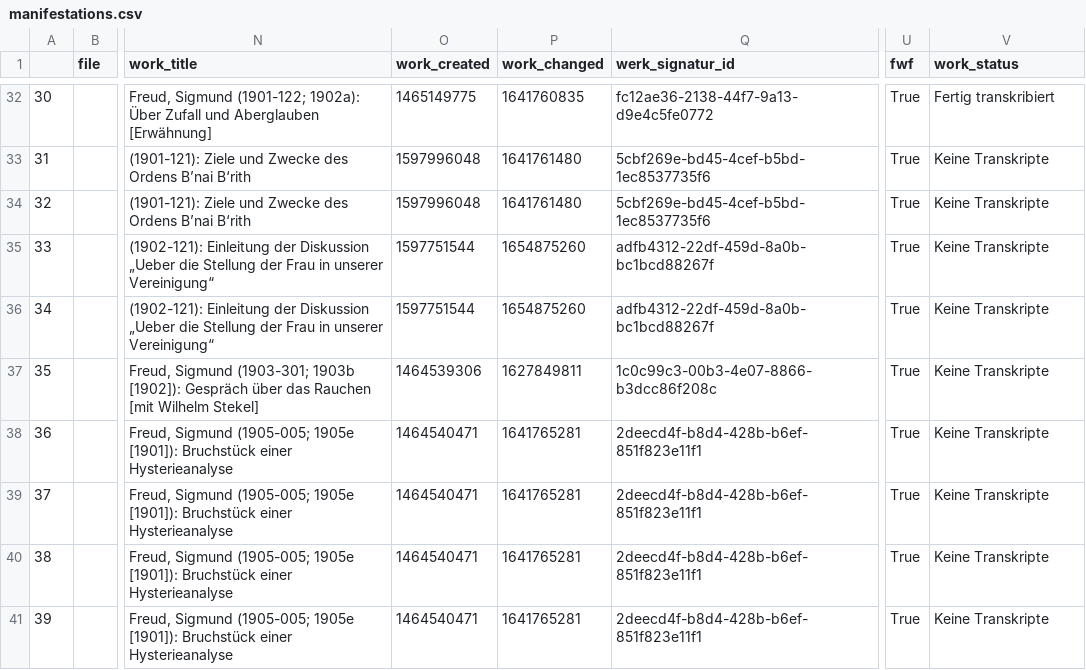
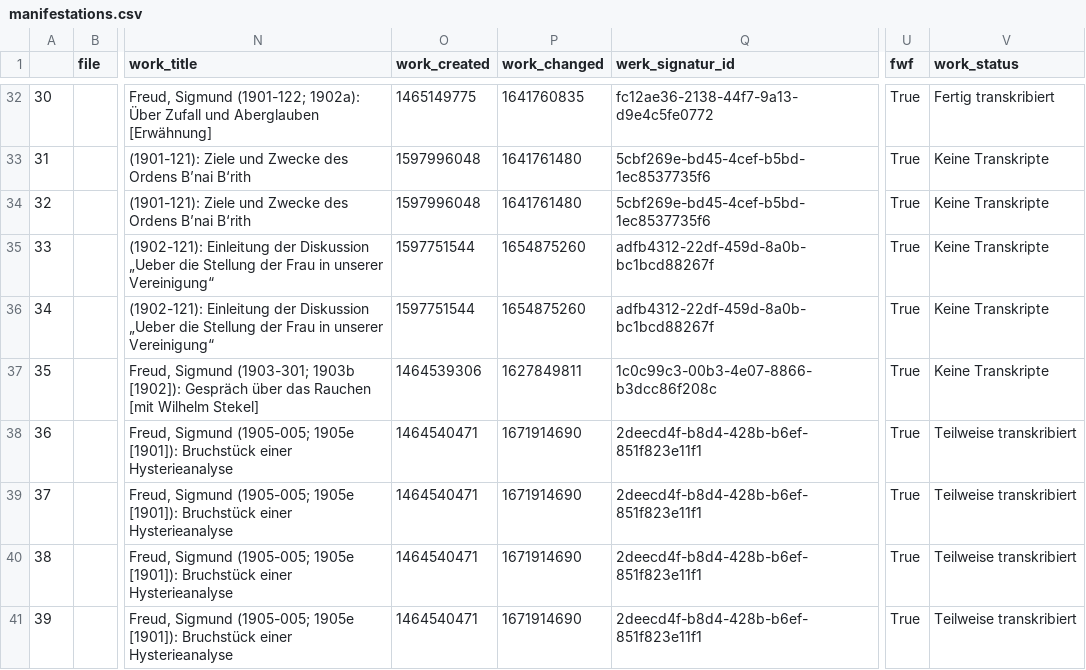
Before and after one commit to freud-digital/frd-reporting, a CSV file: html/data/manifestations.csv, drawn as a sheet; only a part is shown, gaps mark what is left out; the diff covers the shown part only; the diff names each change by its address in the sheet, - before the commit and + after, or states it on an @@ line.

```diff
--- a/html/data/manifestations.csv
+++ b/html/data/manifestations.csv
-P38:P41 (work_changed): 1641765281
+P38:P41 (work_changed): 1671914690
-V38:V41 (work_status): Keine Transkripte
+V38:V41 (work_status): Teilweise transkribiert
```
Also changed, not shown: 31 edited cells elsewhere in this file, html/data/manifestations_all.csv, 7 other files.
